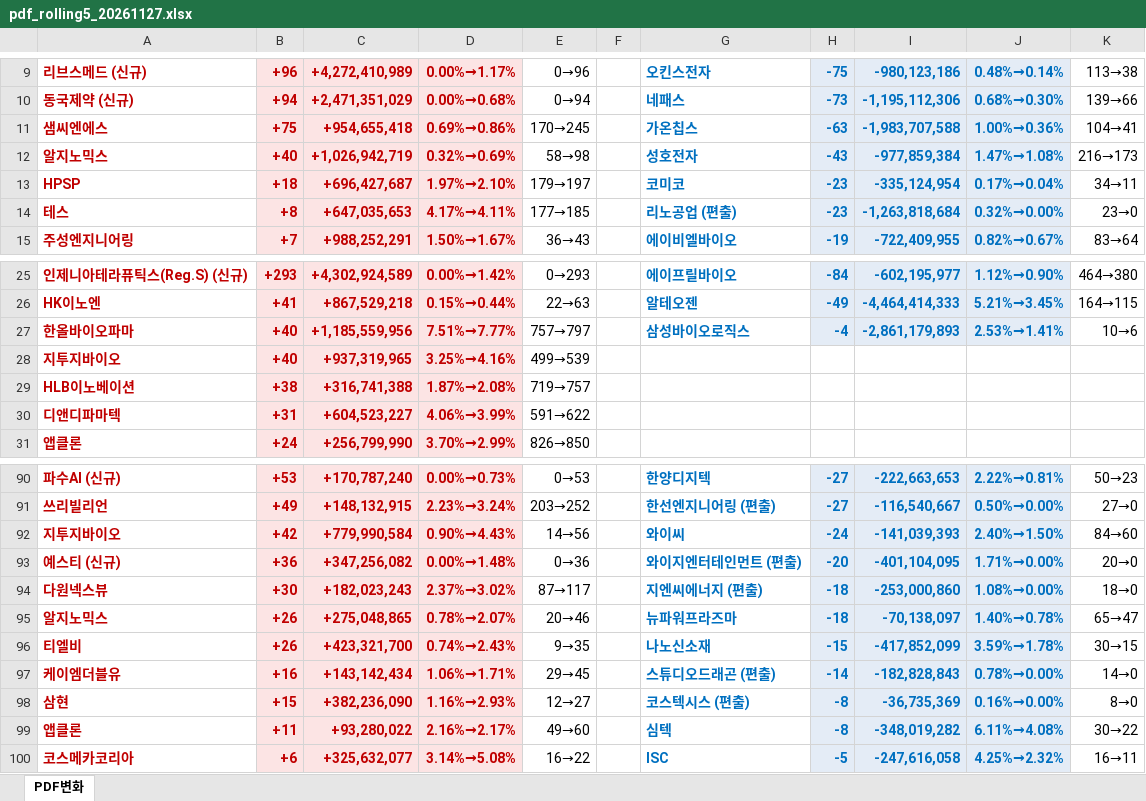
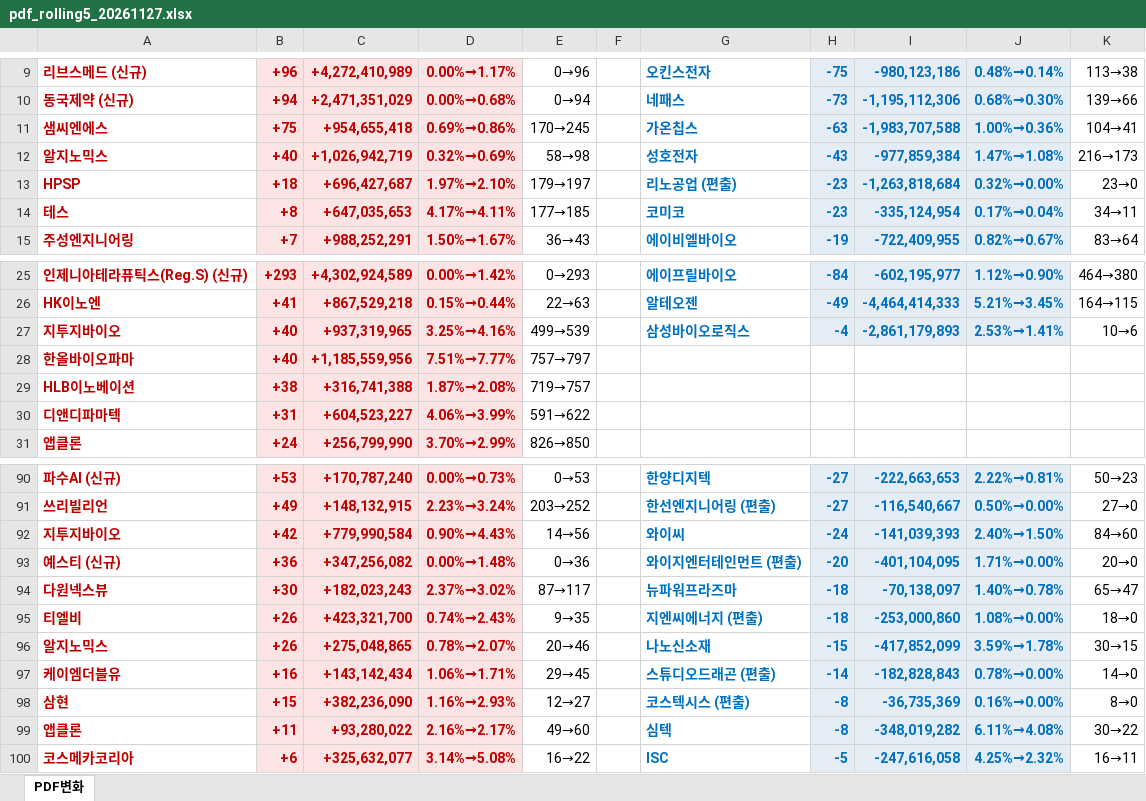
Before and after one commit to unrevr15/etf-reports, an Excel workbook: reports/pdf_rolling5_20261127.xlsx, sheet PDF변화, drawn as a sheet; only a part is shown, gaps mark what is left out; values as stored, in another font and other column widths than the file's, no borders; removed rows and columns are numbered as before the commit, all else as after; the diff covers the shown part only; the diff names each change by its address in the sheet, - before the commit and + after, or states it on an @@ line.

```diff
--- a/reports/pdf_rolling5_20261127.xlsx (sheet PDF변화)
+++ b/reports/pdf_rolling5_20261127.xlsx (sheet PDF변화)
-G13: 코미코
+G13: 리노공업 (편출)
-I13: -335,124,954
+I13: -1,263,818,684
-J13: 0.17%→0.04%
+J13: 0.32%→0.00%
-K13: 34→11
+K13: 23→0
-G14: 리노공업 (편출)
+G14: 코미코
-I14: -1,263,818,684
+I14: -335,124,954
-J14: 0.32%→0.00%
+J14: 0.17%→0.04%
-K14: 23→0
+K14: 34→11
-row 27: 한올바이오파마 | +40 | +1,185,559,956 | 7.51%→7.77% | 757→797 |  | 삼성바이오로직스 | -4 | -2,861,179,893 | 2.53%→1.41% | 10→6
-G27: (empty)
+G27: 삼성바이오로직스
-H27: (empty)
+H27: -4
-H27:J27 fill: none
+H27:J27 fill: #E4ECF6
-I27: (empty)
+I27: -2,861,179,893
-J27: (empty)
+J27: 2.53%→1.41%
-K27: (empty)
+K27: 10→6
+row 28: 한올바이오파마 | +40 | +1,185,559,956 | 7.51%→7.77% | 757→797
-G94: 지엔씨에너지 (편출)
+G94: 뉴파워프라즈마
-I94: -253,000,860
+I94: -70,138,097
-J94: 1.08%→0.00%
+J94: 1.40%→0.78%
-K94: 18→0
+K94: 65→47
-row 95: 알지노믹스 | +26 | +275,048,865 | 0.78%→2.07% | 20→46 |  | 뉴파워프라즈마 | -18 | -70,138,097 | 1.40%→0.78% | 65→47
-G95: 나노신소재
+G95: 지엔씨에너지 (편출)
-H95: -15
+H95: -18
-I95: -417,852,099
+I95: -253,000,860
-J95: 3.59%→1.78%
+J95: 1.08%→0.00%
-K95: 30→15
+K95: 18→0
+row 96: 알지노믹스 | +26 | +275,048,865 | 0.78%→2.07% | 20→46 |  | 나노신소재 | -15 | -417,852,099 | 3.59%→1.78% | 30→15
```
Also changed, not shown: 3 moved rows and 8 edited cells elsewhere in this sheet, reports/pdf_change_20261127.xlsx, reports/pdf_weekly_20261127.xlsx.
